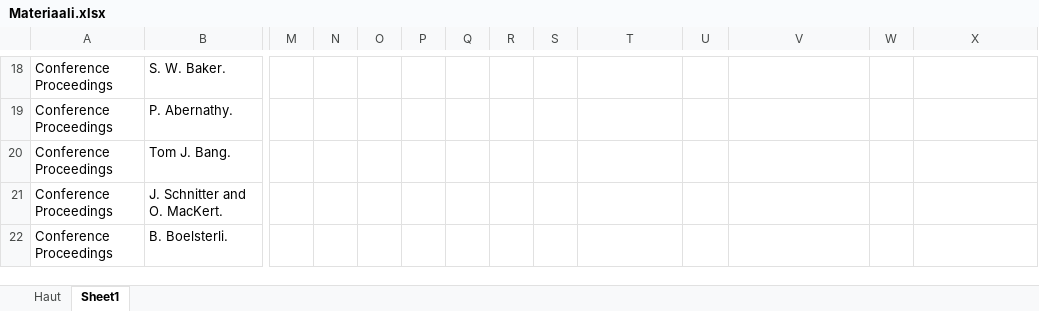
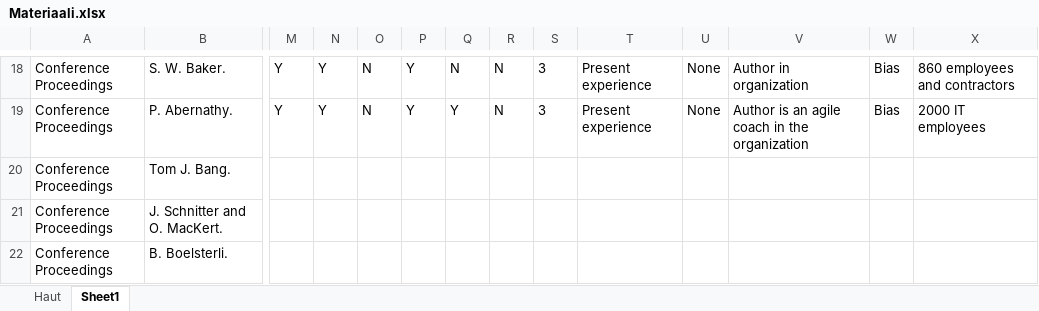
Before and after one commit to kdikert/Koulu_Kandi, an Excel workbook: Materiaali.xlsx, sheet Sheet1, drawn as a sheet; only a part is shown, gaps mark what is left out; values as stored, in another font and other column widths than the file's, no borders; the diff covers the shown part only; the diff names each change by its address in the sheet, - before the commit and + after, or states it on an @@ line.

```diff
--- a/Materiaali.xlsx (sheet Sheet1)
+++ b/Materiaali.xlsx (sheet Sheet1)
-M18:M19: (empty)
+M18:M19: Y
-N18:N19: (empty)
+N18:N19: Y
-O18:O19: (empty)
+O18:O19: N
-P18:P19: (empty)
+P18:P19: Y
-Q18: (empty)
+Q18: N
-R18:R19: (empty)
+R18:R19: N
-S18:S19: (empty)
+S18:S19: 3
-T18:T19: (empty)
+T18:T19: Present experience
-U18:U19: (empty)
+U18:U19: None
-V18: (empty)
+V18: Author in organization
-W18:W19: (empty)
+W18:W19: Bias
-X18: (empty)
+X18: 860 employees and contractors
-Q19: (empty)
+Q19: Y
-V19: (empty)
+V19: Author is an agile coach in the organization
-X19: (empty)
+X19: 2000 IT employees
```
Also changed, not shown: 57 edited cells elsewhere in this sheet, formulas that keep their value.
